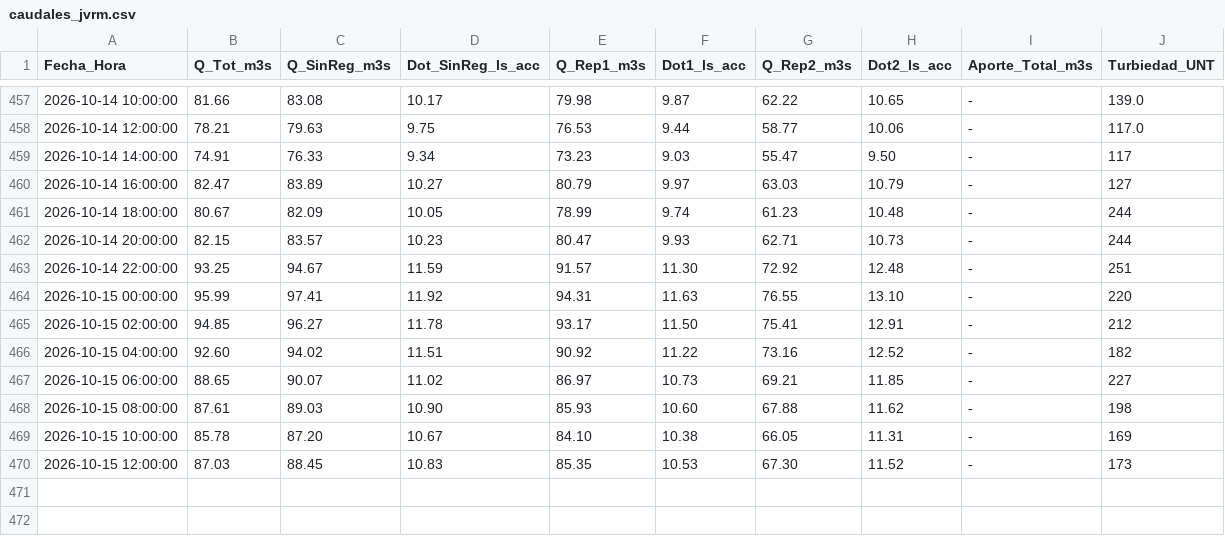
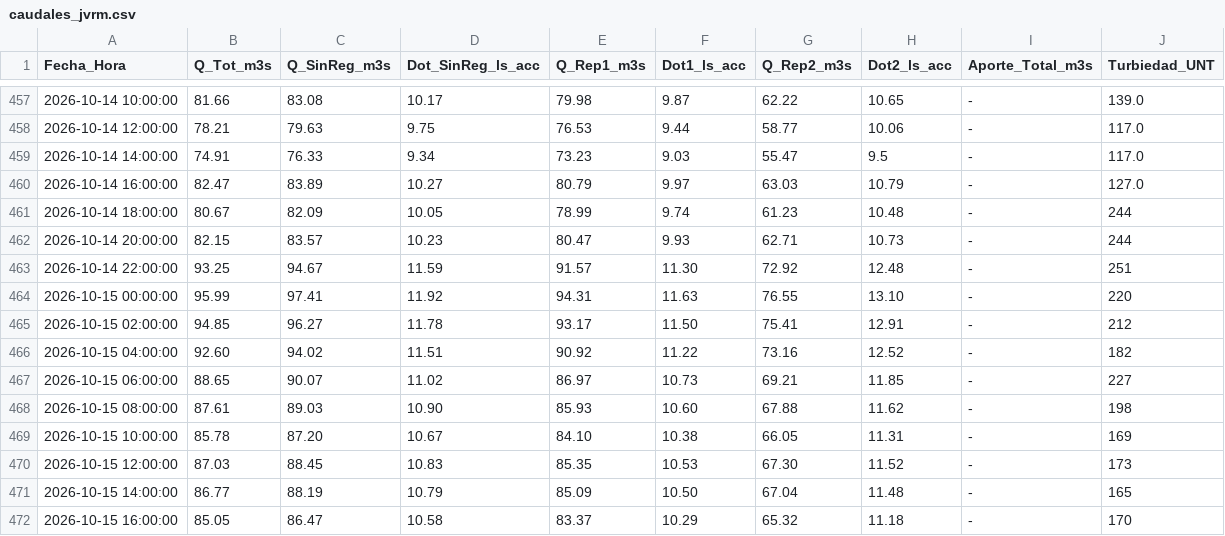
Before and after one commit to mferradalora/Caudales-JVRM, a CSV file: caudales_jvrm.csv, drawn as a sheet; only a part is shown, gaps mark what is left out.

```diff
--- a/caudales_jvrm.csv
+++ b/caudales_jvrm.csv
@@ -458,4 +458,4 @@ Fecha_Hora,Q_Tot_m3s,Q_SinReg_m3s,Dot_SinReg_ls_acc,Q_Rep1_m3s,Dot1_ls_acc,Q_Rep
 2026-10-14 12:00:00,78.21,79.63,9.75,76.53,9.44,58.77,10.06,-,117.0
-2026-10-14 14:00:00,74.91,76.33,9.34,73.23,9.03,55.47,9.50,-,117
-2026-10-14 16:00:00,82.47,83.89,10.27,80.79,9.97,63.03,10.79,-,127
+2026-10-14 14:00:00,74.91,76.33,9.34,73.23,9.03,55.47,9.5,-,117.0
+2026-10-14 16:00:00,82.47,83.89,10.27,80.79,9.97,63.03,10.79,-,127.0
 2026-10-14 18:00:00,80.67,82.09,10.05,78.99,9.74,61.23,10.48,-,244
@@ -470 +470,3 @@ Fecha_Hora,Q_Tot_m3s,Q_SinReg_m3s,Dot_SinReg_ls_acc,Q_Rep1_m3s,Dot1_ls_acc,Q_Rep
 2026-10-15 12:00:00,87.03,88.45,10.83,85.35,10.53,67.30,11.52,-,173
+2026-10-15 14:00:00,86.77,88.19,10.79,85.09,10.50,67.04,11.48,-,165
+2026-10-15 16:00:00,85.05,86.47,10.58,83.37,10.29,65.32,11.18,-,170
```
Also changed, not shown: 3 other files.
